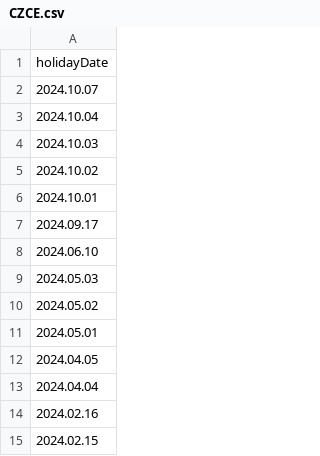
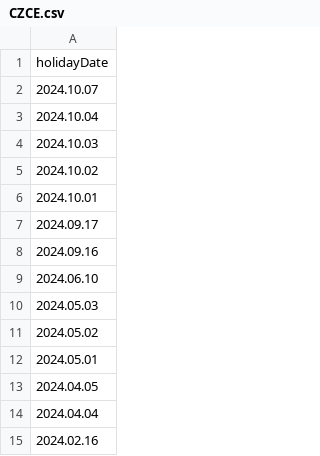
Before and after one commit to dolphindb/DolphinDBModules, a CSV file: MarketHoliday/marketHoliday/CZCE.csv, drawn as a sheet; only a part is shown; the shorter side is filled out with more unchanged rows; the diff names each change by its address in the sheet, - before the commit and + after, or states it on an @@ line.

Commit message:
update marketHoliday files

```diff
--- a/MarketHoliday/marketHoliday/CZCE.csv
+++ b/MarketHoliday/marketHoliday/CZCE.csv
+row 8: 2024.09.16
```
Also changed, not shown: MarketHoliday/marketHoliday/DCE.csv, MarketHoliday/marketHoliday/INE.csv, 12 other files.
